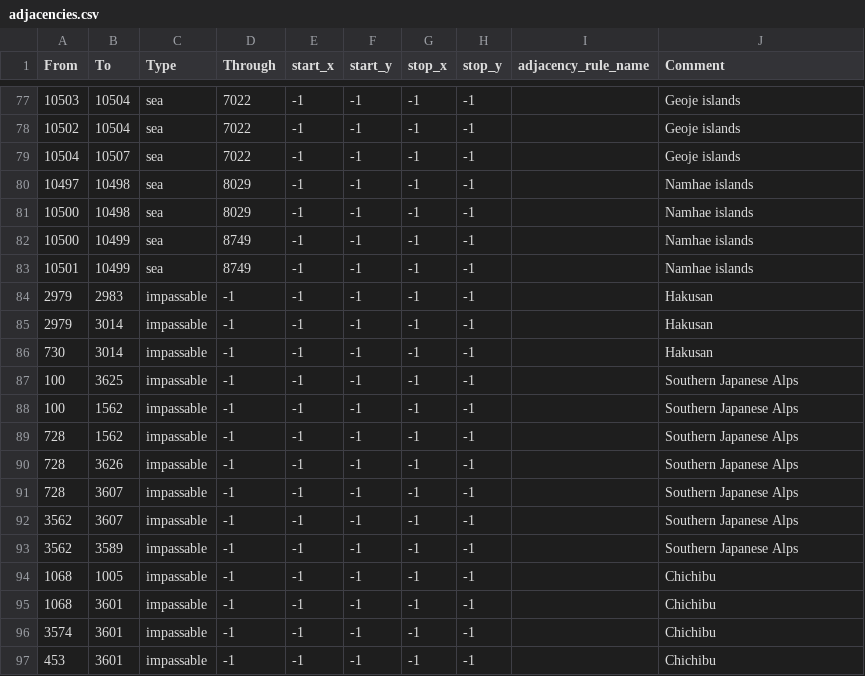
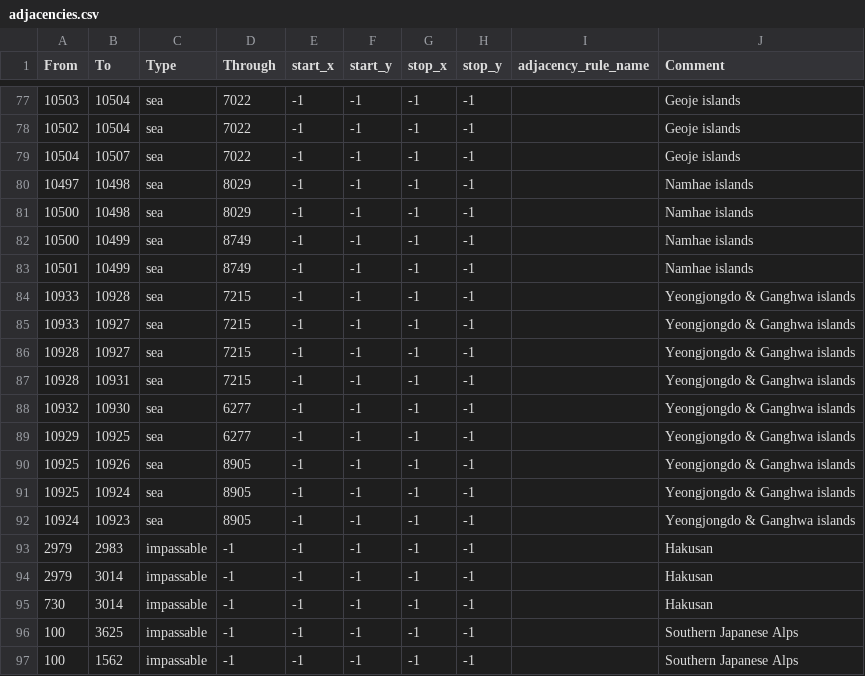
Before and after one commit to Musvage/The-Second-Sengoku, a CSV file: map/adjacencies.csv, drawn as a sheet; only a part is shown, gaps mark what is left out; the shorter side is filled out with more unchanged rows.

Commit message:
Yeongjongdo & Ganghwa
Yeongjongdo & Ganghwa completed and other tweaks to the map.

```diff
--- a/map/adjacencies.csv
+++ b/map/adjacencies.csv
@@ -83,2 +83,11 @@ From;To;Type;Through;start_x;start_y;stop_x;stop_y;adjacency_rule_name;Comment
 10501;10499;sea;8749;-1;-1;-1;-1;;Namhae islands
+10933;10928;sea;7215;-1;-1;-1;-1;;Yeongjongdo & Ganghwa islands
+10933;10927;sea;7215;-1;-1;-1;-1;;Yeongjongdo & Ganghwa islands
+10928;10927;sea;7215;-1;-1;-1;-1;;Yeongjongdo & Ganghwa islands
+10928;10931;sea;7215;-1;-1;-1;-1;;Yeongjongdo & Ganghwa islands
+10932;10930;sea;6277;-1;-1;-1;-1;;Yeongjongdo & Ganghwa islands
+10929;10925;sea;6277;-1;-1;-1;-1;;Yeongjongdo & Ganghwa islands
+10925;10926;sea;8905;-1;-1;-1;-1;;Yeongjongdo & Ganghwa islands
+10925;10924;sea;8905;-1;-1;-1;-1;;Yeongjongdo & Ganghwa islands
+10924;10923;sea;8905;-1;-1;-1;-1;;Yeongjongdo & Ganghwa islands
 2979;2983;impassable;-1;-1;-1;-1;-1;;Hakusan
```
Also changed, not shown: map/definition.csv, 17 other files.
